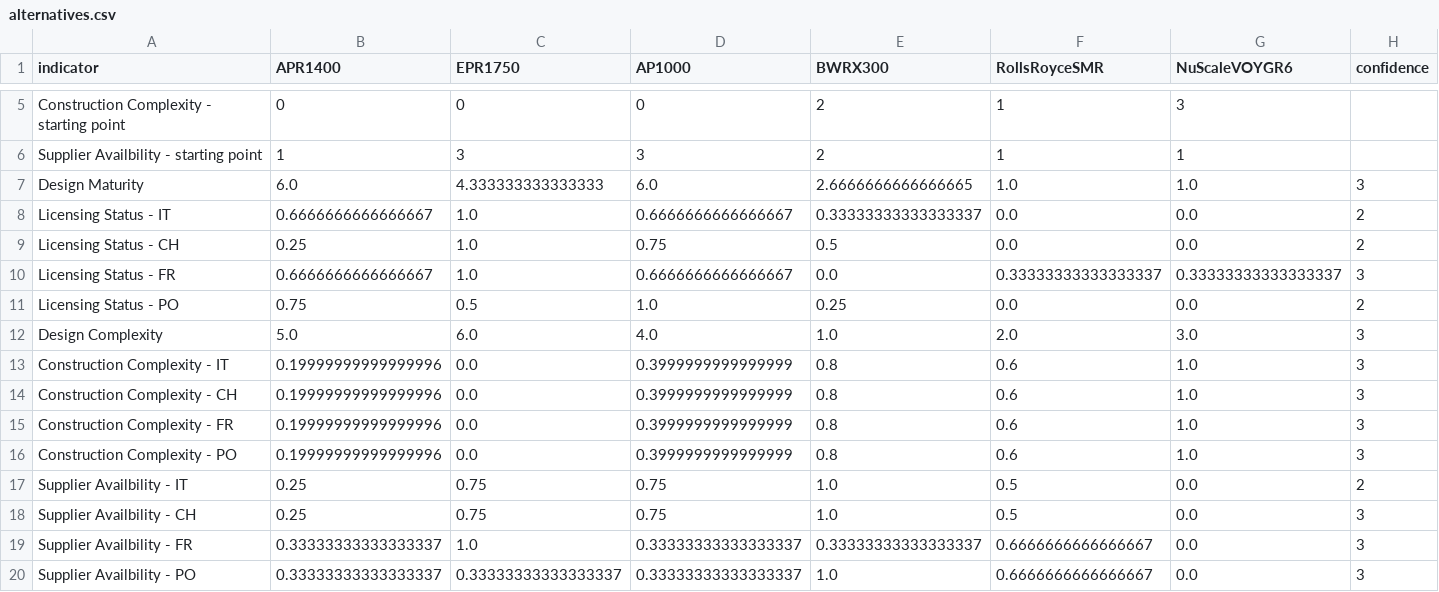
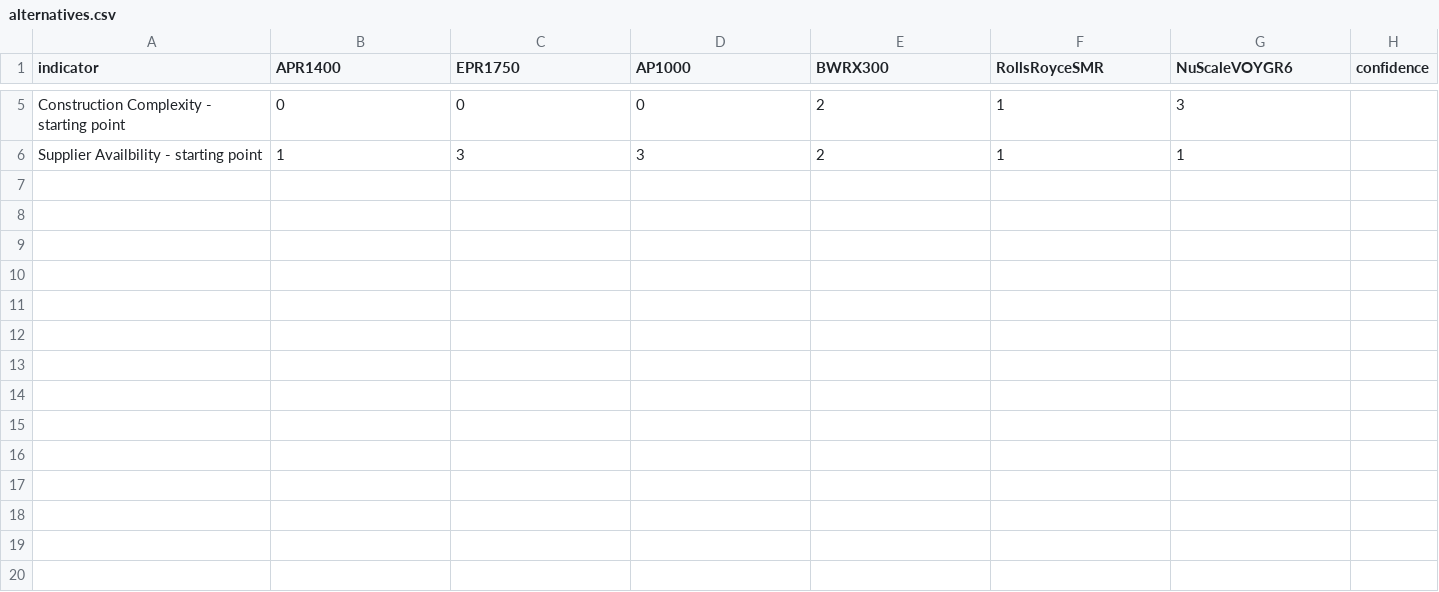
Before and after one commit to simo-pagliu/Master-Thesis, a CSV file: 02 - Value Functions/qualitative/alternatives.csv, drawn as a sheet; only a part is shown, gaps mark what is left out; the diff names each change by its address in the sheet, - before the commit and + after, or states it on an @@ line.

```diff
--- a/02 - Value Functions/qualitative/alternatives.csv
+++ b/02 - Value Functions/qualitative/alternatives.csv
-row 7: Design Maturity | 6.0 | 4.333333333333333 | 6.0 | 2.6666666666666665 | 1.0 | 1.0 | 3
-row 8: Licensing Status - IT | 0.6666666666666667 | 1.0 | 0.6666666666666667 | 0.33333333333333337 | 0.0 | 0.0 | 2
-row 9: Licensing Status - CH | 0.25 | 1.0 | 0.75 | 0.5 | 0.0 | 0.0 | 2
-row 10: Licensing Status - FR | 0.6666666666666667 | 1.0 | 0.6666666666666667 | 0.0 | 0.33333333333333337 | 0.33333333333333337 | 3
-row 11: Licensing Status - PO | 0.75 | 0.5 | 1.0 | 0.25 | 0.0 | 0.0 | 2
-row 12: Design Complexity | 5.0 | 6.0 | 4.0 | 1.0 | 2.0 | 3.0 | 3
-row 13: Construction Complexity - IT | 0.19999999999999996 | 0.0 | 0.3999999999999999 | 0.8 | 0.6 | 1.0 | 3
-row 14: Construction Complexity - CH | 0.19999999999999996 | 0.0 | 0.3999999999999999 | 0.8 | 0.6 | 1.0 | 3
-row 15: Construction Complexity - FR | 0.19999999999999996 | 0.0 | 0.3999999999999999 | 0.8 | 0.6 | 1.0 | 3
-row 16: Construction Complexity - PO | 0.19999999999999996 | 0.0 | 0.3999999999999999 | 0.8 | 0.6 | 1.0 | 3
-row 17: Supplier Availbility - IT | 0.25 | 0.75 | 0.75 | 1.0 | 0.5 | 0.0 | 2
-row 18: Supplier Availbility - CH | 0.25 | 0.75 | 0.75 | 1.0 | 0.5 | 0.0 | 3
-row 19: Supplier Availbility - FR | 0.33333333333333337 | 1.0 | 0.33333333333333337 | 0.33333333333333337 | 0.6666666666666667 | 0.0 | 3
-row 20: Supplier Availbility - PO | 0.33333333333333337 | 0.33333333333333337 | 0.33333333333333337 | 1.0 | 0.6666666666666667 | 0.0 | 3
```
Also changed, not shown: 4 other files.
